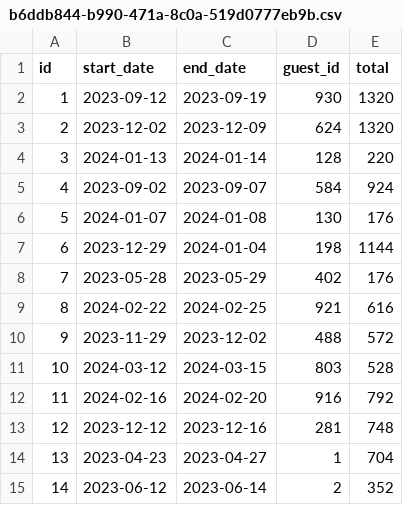
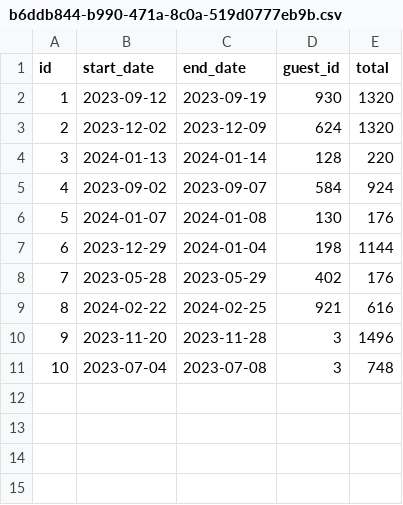
Before and after one commit to mmaliro/JavaMasteryProject, a CSV file: DontWreckMyHouse/data/reservations/b6ddb844-b990-471a-8c0a-519d0777eb9b.csv, drawn as a sheet; removed rows and columns are numbered as before the commit, all else as after; the diff names each change by its address in the sheet, - before the commit and + after, or states it on an @@ line.

```diff
--- a/DontWreckMyHouse/data/reservations/b6ddb844-b990-471a-8c0a-519d0777eb9b.csv
+++ b/DontWreckMyHouse/data/reservations/b6ddb844-b990-471a-8c0a-519d0777eb9b.csv
-row 10: 9 | 2023-11-29 | 2023-12-02 | 488 | 572
-row 11: 10 | 2024-03-12 | 2024-03-15 | 803 | 528
-row 12: 11 | 2024-02-16 | 2024-02-20 | 916 | 792
-row 13: 12 | 2023-12-12 | 2023-12-16 | 281 | 748
-row 14: 13 | 2023-04-23 | 2023-04-27 | 1 | 704
-row 15: 14 | 2023-06-12 | 2023-06-14 | 2 | 352
+row 10: 9 | 2023-11-20 | 2023-11-28 | 3 | 1496
+row 11: 10 | 2023-07-04 | 2023-07-08 | 3 | 748
```
Also changed, not shown: DontWreckMyHouse/data/reservations/3edda6bc-ab95-49a8-8962-d50b53f84b15.csv, 4 other files.
